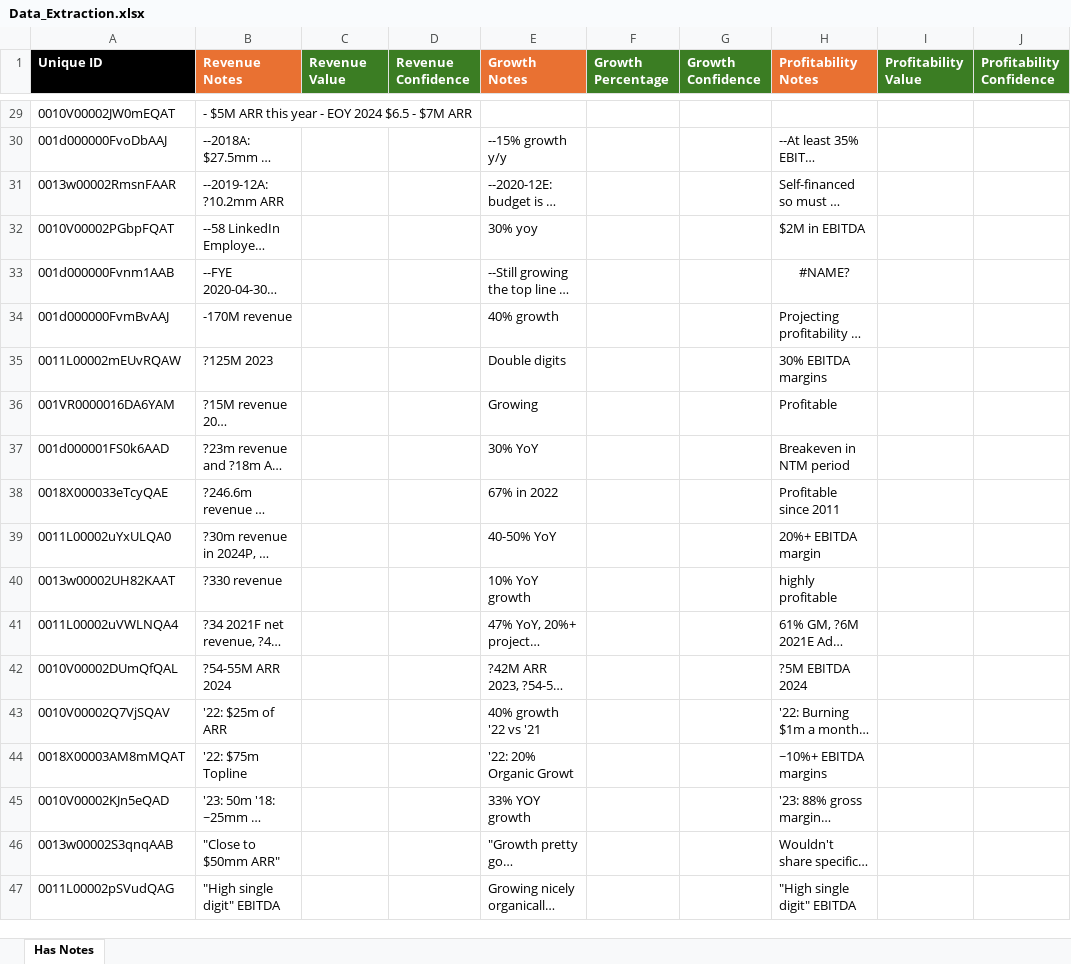
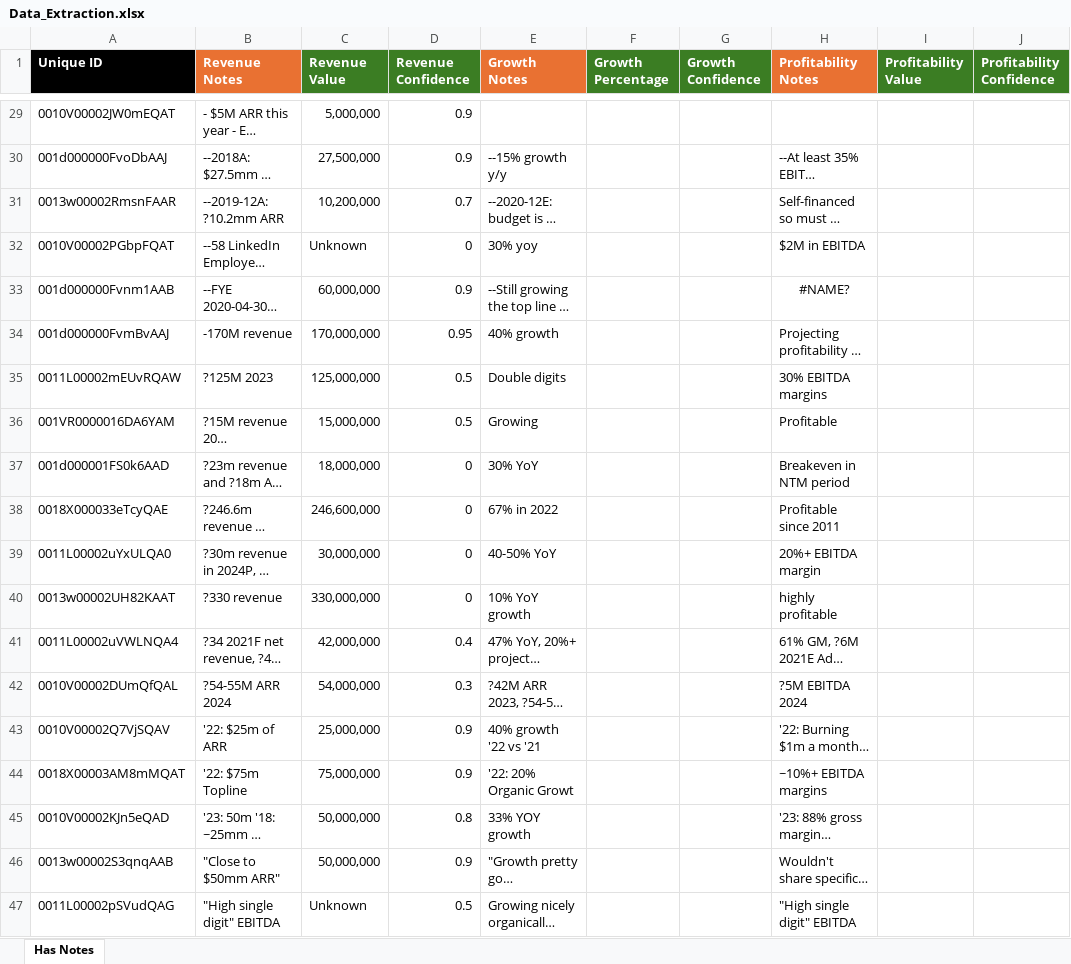
Before and after one commit to leogretz2/Kang_Projects, an Excel workbook: Data_Extraction/file_folder/Data_Extraction.xlsx, sheet Has Notes, drawn as a sheet; only a part is shown, gaps mark what is left out; long unchanged cells end in …; values as stored, in another font and other column widths than the file's, no borders; the diff covers the shown part only; the diff names each change by its address in the sheet, - before the commit and + after, or states it on an @@ line.

```diff
--- a/Data_Extraction/file_folder/Data_Extraction.xlsx (sheet Has Notes)
+++ b/Data_Extraction/file_folder/Data_Extraction.xlsx (sheet Has Notes)
-C29 (Revenue Value): (empty)
+C29 (Revenue Value): 5,000,000
-D29:D30 (Revenue Confidence): (empty)
+D29:D30 (Revenue Confidence): 0.9
-C30 (Revenue Value): (empty)
+C30 (Revenue Value): 27,500,000
-C31 (Revenue Value): (empty)
+C31 (Revenue Value): 10,200,000
-D31 (Revenue Confidence): (empty)
+D31 (Revenue Confidence): 0.7
-C32 (Revenue Value): (empty)
+C32 (Revenue Value): Unknown
-D32 (Revenue Confidence): (empty)
+D32 (Revenue Confidence): 0
-C33 (Revenue Value): (empty)
+C33 (Revenue Value): 60,000,000
-D33 (Revenue Confidence): (empty)
+D33 (Revenue Confidence): 0.9
-C34 (Revenue Value): (empty)
+C34 (Revenue Value): 170,000,000
-D34 (Revenue Confidence): (empty)
+D34 (Revenue Confidence): 0.95
-C35 (Revenue Value): (empty)
+C35 (Revenue Value): 125,000,000
-D35:D36 (Revenue Confidence): (empty)
+D35:D36 (Revenue Confidence): 0.5
-C36 (Revenue Value): (empty)
+C36 (Revenue Value): 15,000,000
-C37 (Revenue Value): (empty)
+C37 (Revenue Value): 18,000,000
-D37:D40 (Revenue Confidence): (empty)
+D37:D40 (Revenue Confidence): 0
-C38 (Revenue Value): (empty)
+C38 (Revenue Value): 246,600,000
-C39 (Revenue Value): (empty)
+C39 (Revenue Value): 30,000,000
-C40 (Revenue Value): (empty)
+C40 (Revenue Value): 330,000,000
-C41 (Revenue Value): (empty)
+C41 (Revenue Value): 42,000,000
-D41 (Revenue Confidence): (empty)
+D41 (Revenue Confidence): 0.4
-C42 (Revenue Value): (empty)
+C42 (Revenue Value): 54,000,000
-D42 (Revenue Confidence): (empty)
+D42 (Revenue Confidence): 0.3
-C43 (Revenue Value): (empty)
+C43 (Revenue Value): 25,000,000
-D43:D44 (Revenue Confidence): (empty)
+D43:D44 (Revenue Confidence): 0.9
-C44 (Revenue Value): (empty)
+C44 (Revenue Value): 75,000,000
-C45:C46 (Revenue Value): (empty)
+C45:C46 (Revenue Value): 50,000,000
-D45 (Revenue Confidence): (empty)
+D45 (Revenue Confidence): 0.8
-D46 (Revenue Confidence): (empty)
+D46 (Revenue Confidence): 0.9
-C47 (Revenue Value): (empty)
+C47 (Revenue Value): Unknown
-D47 (Revenue Confidence): (empty)
+D47 (Revenue Confidence): 0.5
```
Also changed, not shown: 260 edited cells elsewhere in this sheet, Data_Extraction/file_folder/Data_Extraction_Copy.xlsx, 3 other files.
